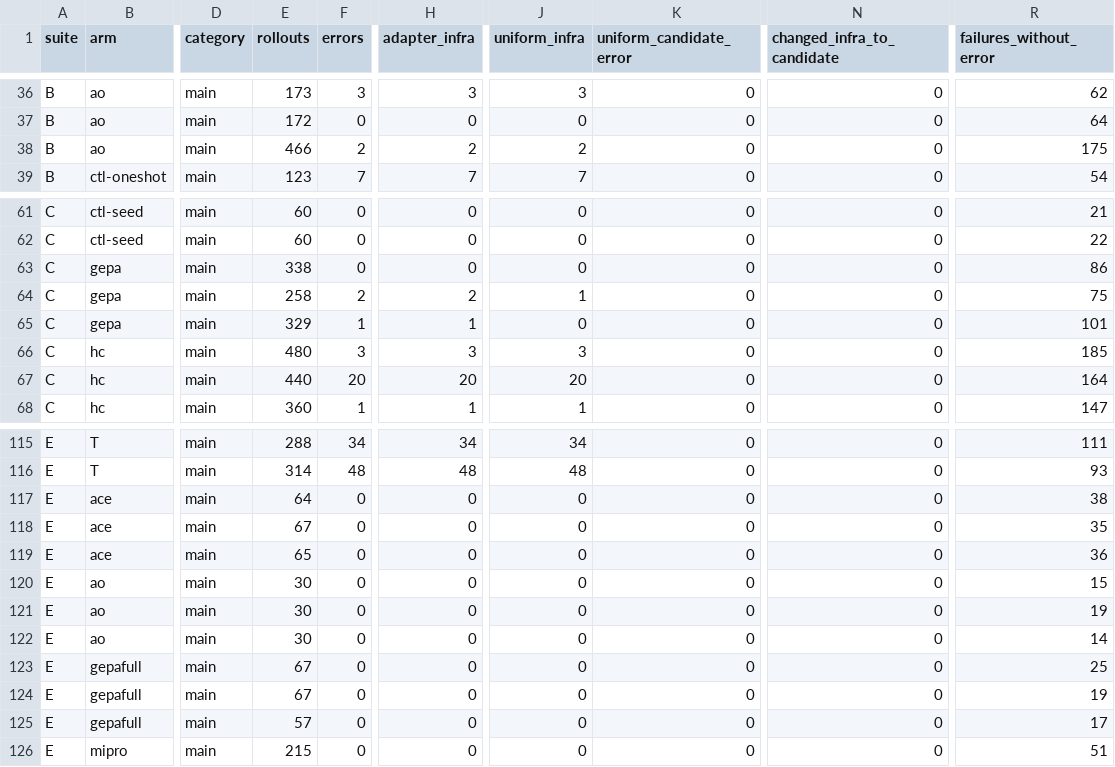
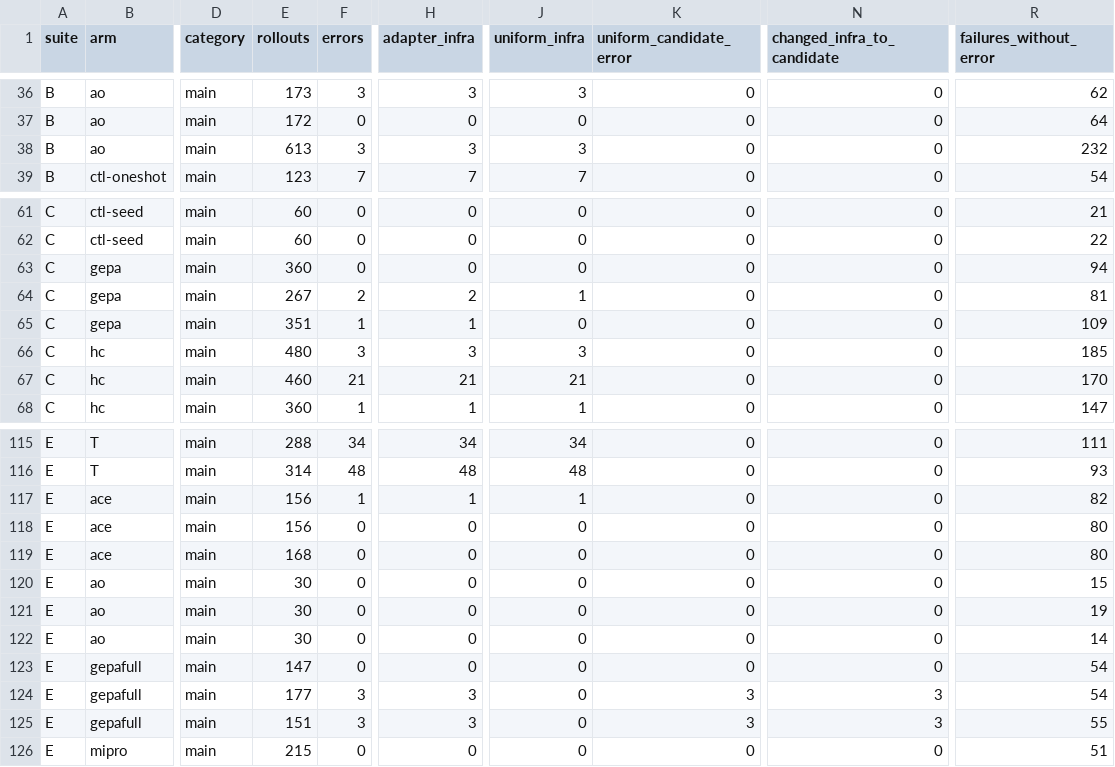
Before and after one commit to skillberry-ai/cap-evolve, a CSV file: research/capevolve-paper/analysis/out/metrics/error_label_parity.csv, drawn as a sheet; only a part is shown, gaps mark what is left out; the diff covers the shown part only; the diff names each change by its address in the sheet, - before the commit and + after, or states it on an @@ line.

```diff
--- a/research/capevolve-paper/analysis/out/metrics/error_label_parity.csv
+++ b/research/capevolve-paper/analysis/out/metrics/error_label_parity.csv
-E38 (rollouts): 466
+E38 (rollouts): 613
-F38 (errors): 2
+F38 (errors): 3
-H38 (adapter_infra): 2
+H38 (adapter_infra): 3
-J38 (uniform_infra): 2
+J38 (uniform_infra): 3
-R38 (failures_without_error): 175
+R38 (failures_without_error): 232
-E63 (rollouts): 338
+E63 (rollouts): 360
-R63 (failures_without_error): 86
+R63 (failures_without_error): 94
-E64 (rollouts): 258
+E64 (rollouts): 267
-R64 (failures_without_error): 75
+R64 (failures_without_error): 81
-E65 (rollouts): 329
+E65 (rollouts): 351
-R65 (failures_without_error): 101
+R65 (failures_without_error): 109
-E67 (rollouts): 440
+E67 (rollouts): 460
-F67 (errors): 20
+F67 (errors): 21
-H67 (adapter_infra): 20
+H67 (adapter_infra): 21
-J67 (uniform_infra): 20
+J67 (uniform_infra): 21
-R67 (failures_without_error): 164
+R67 (failures_without_error): 170
-E117 (rollouts): 64
+E117 (rollouts): 156
-F117 (errors): 0
+F117 (errors): 1
-H117 (adapter_infra): 0
+H117 (adapter_infra): 1
-J117 (uniform_infra): 0
+J117 (uniform_infra): 1
-R117 (failures_without_error): 38
+R117 (failures_without_error): 82
-E118 (rollouts): 67
+E118 (rollouts): 156
-R118 (failures_without_error): 35
+R118 (failures_without_error): 80
-E119 (rollouts): 65
+E119 (rollouts): 168
-R119 (failures_without_error): 36
+R119 (failures_without_error): 80
-E123 (rollouts): 67
+E123 (rollouts): 147
-R123 (failures_without_error): 25
+R123 (failures_without_error): 54
-E124 (rollouts): 67
+E124 (rollouts): 177
-F124:F125 (errors): 0
+F124:F125 (errors): 3
-H124:H125 (adapter_infra): 0
+H124:H125 (adapter_infra): 3
-K124:K125 (uniform_candidate_error): 0
+K124:K125 (uniform_candidate_error): 3
-N124:N125 (changed_infra_to_candidate): 0
+N124:N125 (changed_infra_to_candidate): 3
-R124 (failures_without_error): 19
+R124 (failures_without_error): 54
-E125 (rollouts): 57
+E125 (rollouts): 151
-R125 (failures_without_error): 17
+R125 (failures_without_error): 55
```
Also changed, not shown: 46 edited cells elsewhere in this file, research/capevolve-paper/analysis/out/metrics/metrics_by_arm.csv, research/capevolve-paper/analysis/out/metrics/metrics_by_role.csv, 5 other files.
